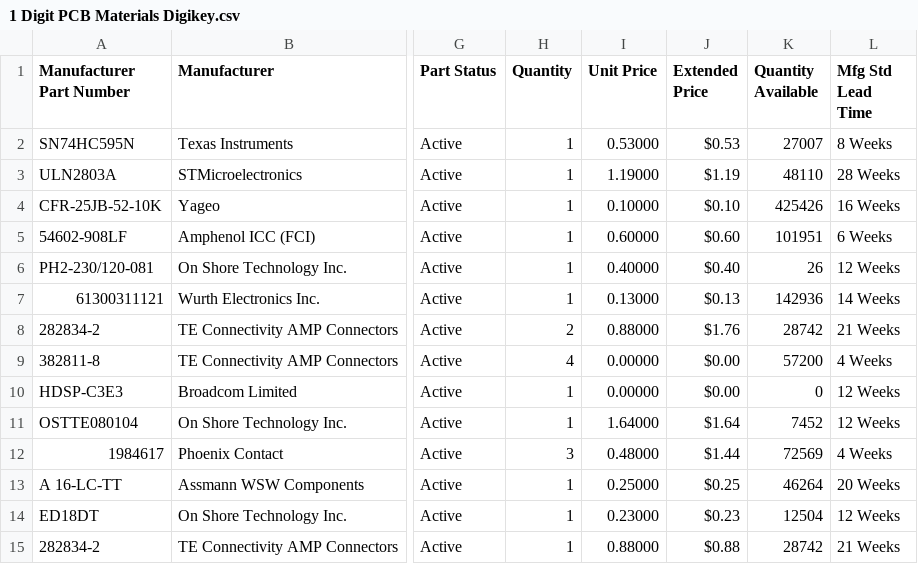
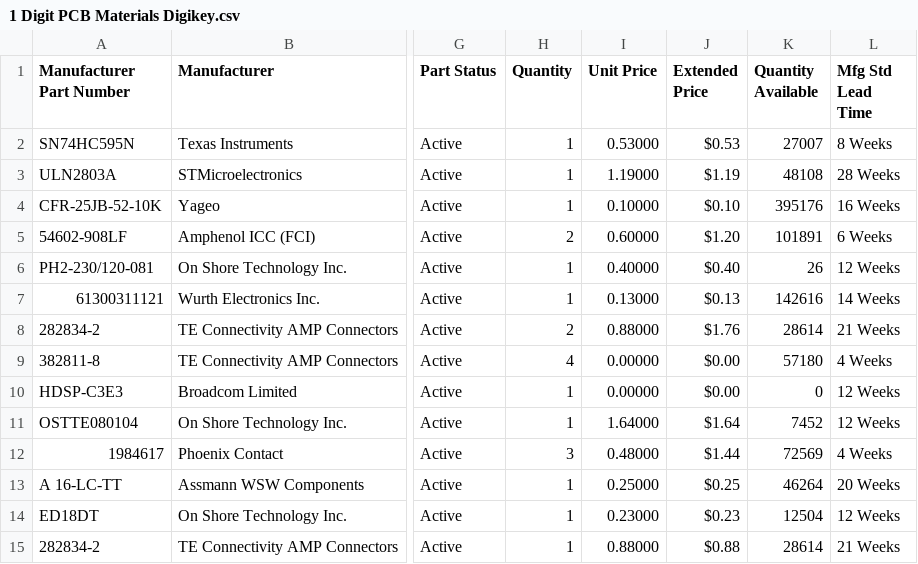
Before and after one commit to GoWinston/BigDigits, a CSV file: PCB's/1 Digit PCB Materials Digikey.csv, drawn as a sheet; only a part is shown, gaps mark what is left out; the diff names each change by its address in the sheet, - before the commit and + after, or states it on an @@ line.

Commit message:
Add files via upload

```diff
--- a/PCB's/1 Digit PCB Materials Digikey.csv
+++ b/PCB's/1 Digit PCB Materials Digikey.csv
-K3 (Quantity Available): 48110
+K3 (Quantity Available): 48108
-K4 (Quantity Available): 425426
+K4 (Quantity Available): 395176
-H5 (Quantity): 1
+H5 (Quantity): 2
-J5 (Extended Price): $0.60
+J5 (Extended Price): $1.20
-K5 (Quantity Available): 101951
+K5 (Quantity Available): 101891
-K7 (Quantity Available): 142936
+K7 (Quantity Available): 142616
-K8 (Quantity Available): 28742
+K8 (Quantity Available): 28614
-K9 (Quantity Available): 57200
+K9 (Quantity Available): 57180
-K15 (Quantity Available): 28742
+K15 (Quantity Available): 28614
```
